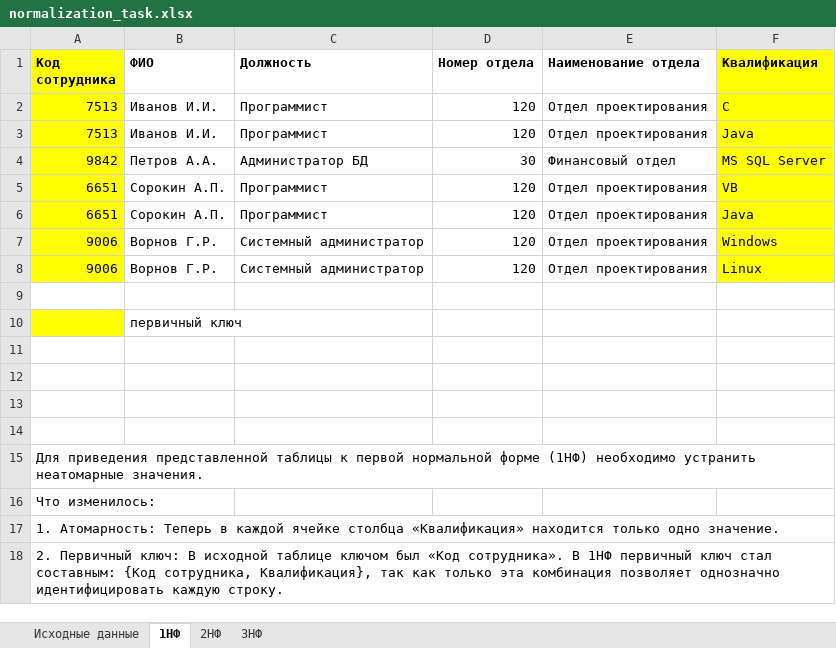
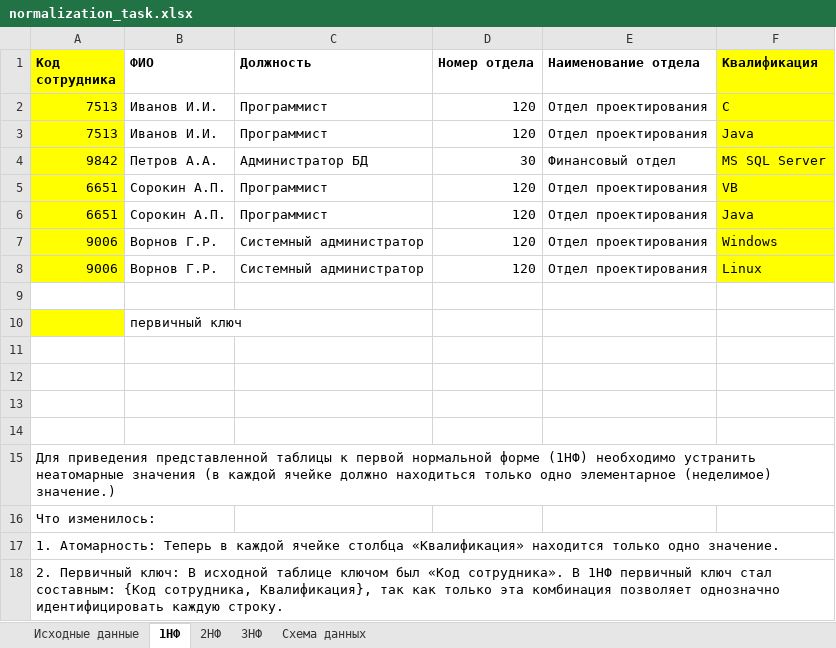
Before and after one commit to DmitriyZaharov/DEV_DB_2026, an Excel workbook: Lab_3/normalization_task.xlsx, sheet 1НФ, drawn as a sheet; values as stored, in another font and other column widths than the file's, no borders; the diff names each change by its address in the sheet, - before the commit and + after, or states it on an @@ line.

```diff
--- a/Lab_3/normalization_task.xlsx (sheet 1НФ)
+++ b/Lab_3/normalization_task.xlsx (sheet 1НФ)
+sheet tab: Схема данных
-A15 (Код сотрудника): …устранить неатомарные значения.
+A15 (Код сотрудника): …устранить неатомарные значения (в каждой ячейке должно находиться только одно элементарное (неделимое) значение.)
```
Also changed, not shown: sheet 3НФ, sheet Исходные данные, sheet 2НФ, charts or pictures, 2 other files.
